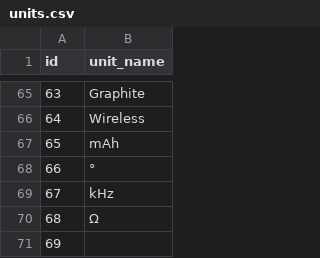
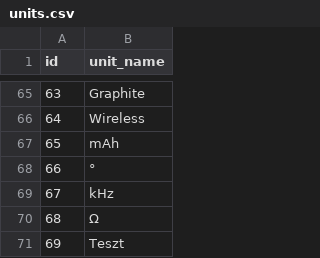
Before and after one commit to neritinc/ComputerWebshop, a CSV file: server/database/csv/units.csv, drawn as a sheet; only a part is shown, gaps mark what is left out.

```diff
--- a/server/database/csv/units.csv
+++ b/server/database/csv/units.csv
@@ -70,2 +70,2 @@ id;unit_name
 68;Ω
-69;"
+69;Teszt
```
Also changed, not shown: server/database/csv/categories.csv, server/database/csv/product_parameter.csv, 2 other files.
